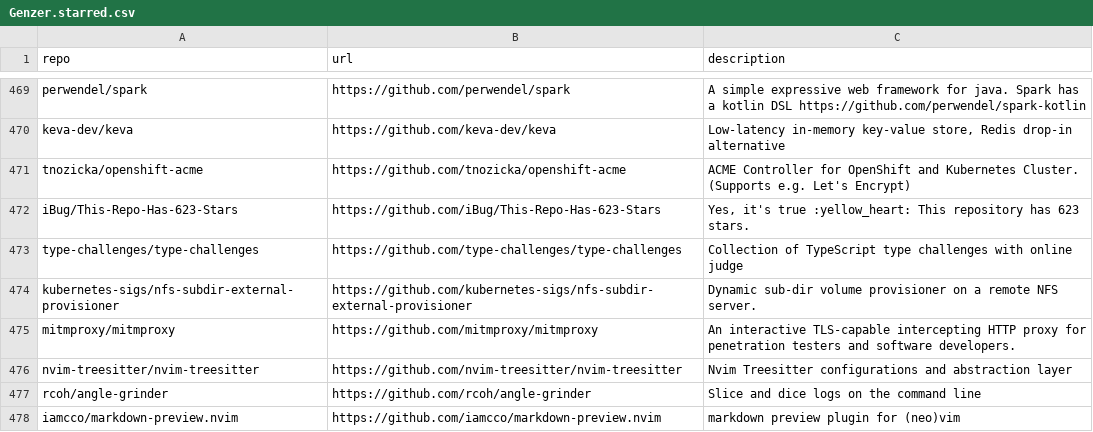
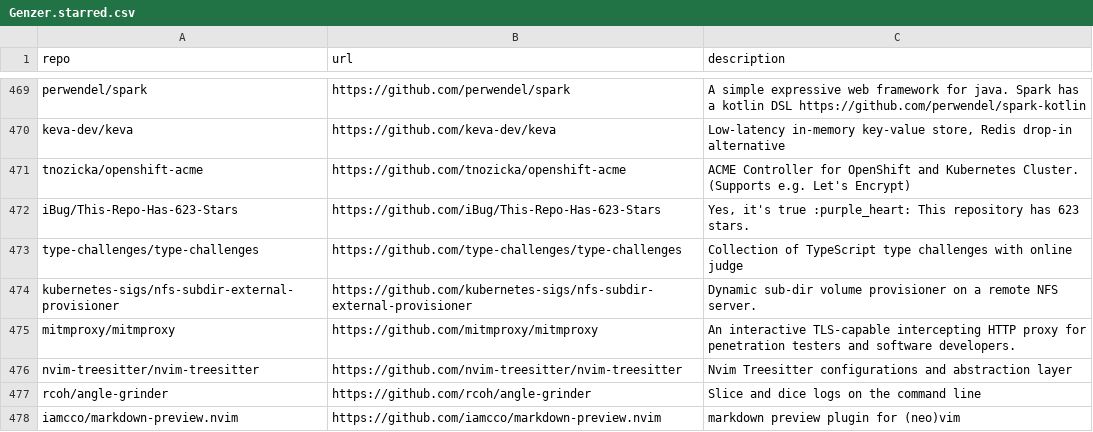
Before and after one commit to Genzer/starred-github-repos, a CSV file: Genzer.starred.csv, drawn as a sheet; only a part is shown, gaps mark what is left out.

```diff
--- a/Genzer.starred.csv
+++ b/Genzer.starred.csv
@@ -471,3 +471,3 @@
 "tnozicka/openshift-acme","https://github.com/tnozicka/openshift-acme","ACME Controller for OpenShift and Kubernetes Cluster. (Supports e.g. Let's Encrypt)"
-"iBug/This-Repo-Has-623-Stars","https://github.com/iBug/This-Repo-Has-623-Stars","Yes, it's true :yellow_heart: This repository has 623 stars."
+"iBug/This-Repo-Has-623-Stars","https://github.com/iBug/This-Repo-Has-623-Stars","Yes, it's true :purple_heart: This repository has 623 stars."
 "type-challenges/type-challenges","https://github.com/type-challenges/type-challenges","Collection of TypeScript type challenges with online judge"
```
